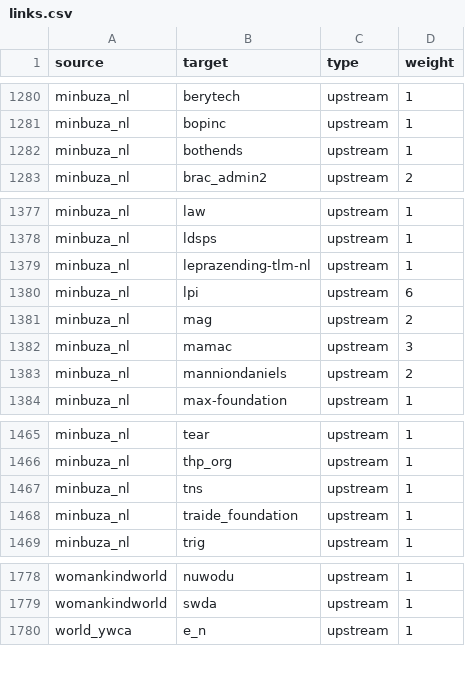
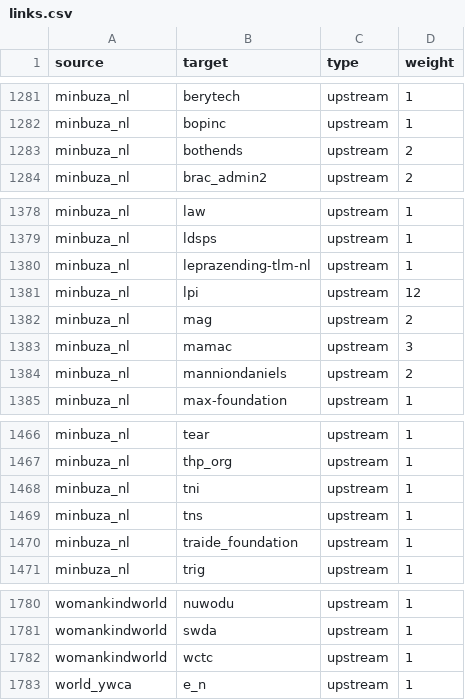
Before and after one commit to andylolz/traceability, a CSV file: links.csv, drawn as a sheet; only a part is shown, gaps mark what is left out; the diff covers the shown part only.

```diff
--- a/links.csv
+++ b/links.csv
@@ -1281,3 +1282,3 @@ minbuza_nl,berytech,upstream,1
 minbuza_nl,bopinc,upstream,1
-minbuza_nl,bothends,upstream,1
+minbuza_nl,bothends,upstream,2
 minbuza_nl,brac_admin2,upstream,2
@@ -1379,3 +1380,3 @@ minbuza_nl,ldsps,upstream,1
 minbuza_nl,leprazending-tlm-nl,upstream,1
-minbuza_nl,lpi,upstream,6
+minbuza_nl,lpi,upstream,12
 minbuza_nl,mag,upstream,2
@@ -1466,2 +1467,3 @@ minbuza_nl,tear,upstream,1
 minbuza_nl,thp_org,upstream,1
+minbuza_nl,tni,upstream,1
 minbuza_nl,tns,upstream,1
@@ -1779,2 +1781,3 @@ womankindworld,nuwodu,upstream,1
 womankindworld,swda,upstream,1
+womankindworld,wctc,upstream,1
 world_ywca,e_n,upstream,1
```
Also changed, not shown: 3 added rows and 2 removed rows elsewhere in this file.
